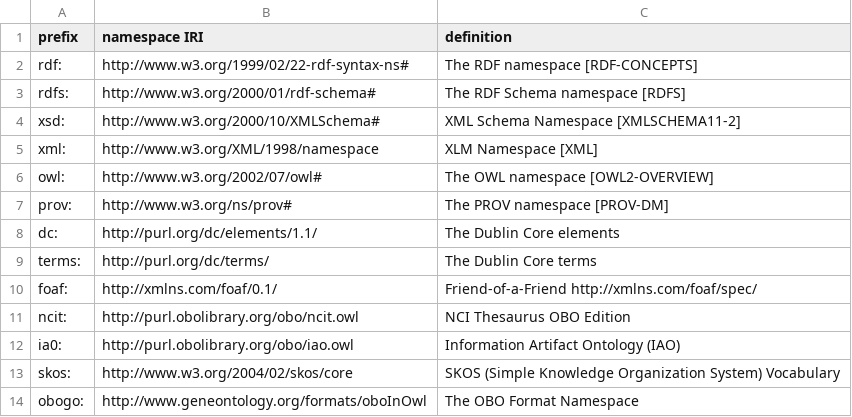
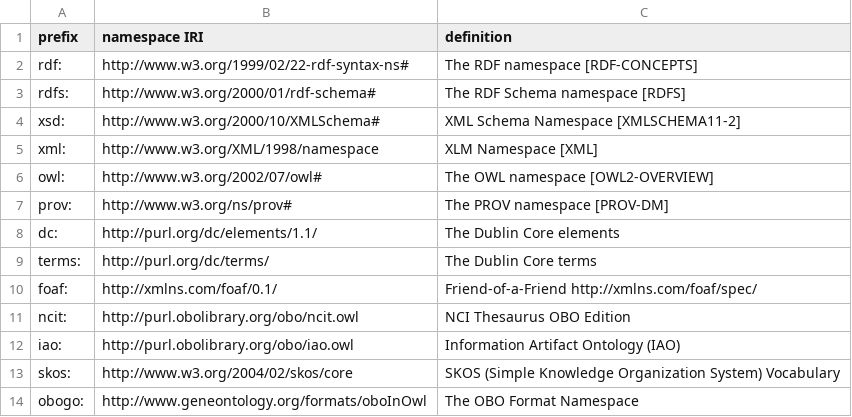
Before and after one commit to hed-standard/hed-schemas, a TSV file: standard_schema/prerelease/hedtsv/HED8.4.0/HED8.4.0_Prefixes.tsv, drawn as a sheet.

```diff
--- a/standard_schema/prerelease/hedtsv/HED8.4.0/HED8.4.0_Prefixes.tsv
+++ b/standard_schema/prerelease/hedtsv/HED8.4.0/HED8.4.0_Prefixes.tsv
@@ -11,3 +11,3 @@ foaf:	http://xmlns.com/foaf/0.1/	Friend-of-a-Friend http://xmlns.com/foaf/spec/
 ncit:	http://purl.obolibrary.org/obo/ncit.owl	NCI Thesaurus OBO Edition
-ia0:	http://purl.obolibrary.org/obo/iao.owl	Information Artifact Ontology (IAO)
+iao:	http://purl.obolibrary.org/obo/iao.owl	Information Artifact Ontology (IAO)
 skos:	http://www.w3.org/2004/02/skos/core	SKOS (Simple Knowledge Organization System) Vocabulary
```
Also changed, not shown: library_schemas/score/prerelease/hedtsv/HED_score_2.1.0/HED_score_2.1.0_Prefixes.tsv.
